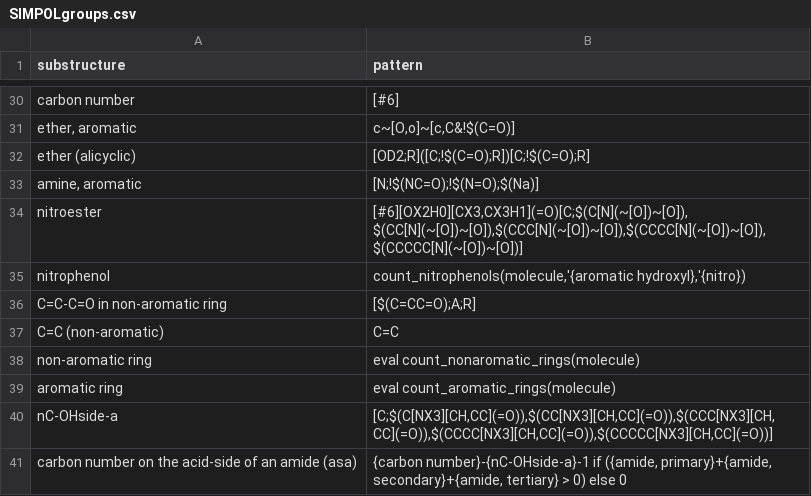
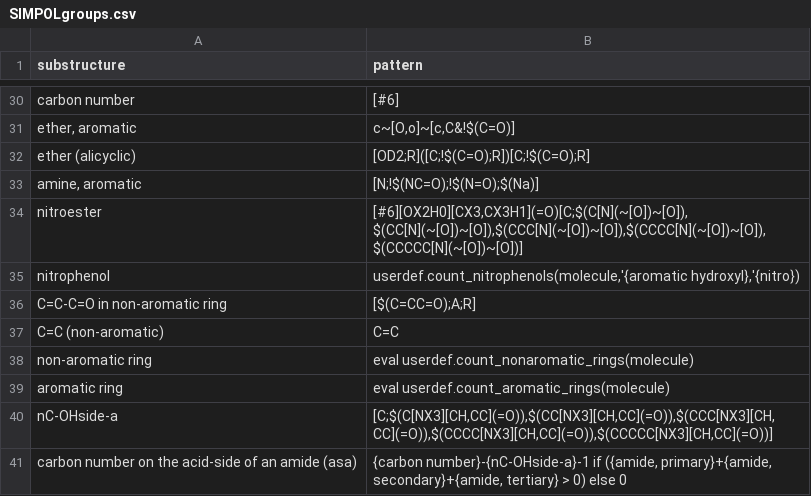
Before and after one commit to stakahama/aprl-ssp, a CSV file: SMARTSpatterns/SIMPOLgroups.csv, drawn as a sheet; only a part is shown, gaps mark what is left out.

Commit message:
userfn.py renamed to userdef.py; imported in util.py using `import` so that SMARTS file (SIMPOLgroups.csv) must now prefix these functions with 'userdef.'; also, run_validation.py takes optional argument for location of validation files.

```diff
--- a/SMARTSpatterns/SIMPOLgroups.csv
+++ b/SMARTSpatterns/SIMPOLgroups.csv
@@ -34,7 +34,7 @@ ether (alicyclic),[OD2;R]([C;!$(C=O);R])[C;!$(C=O);R]
 nitroester,"[#6][OX2H0][CX3,CX3H1](=O)[C;$(C[N](~[O])~[O]),$(CC[N](~[O])~[O]),$(CCC[N](~[O])~[O]),$(CCCC[N](~[O])~[O]),$(CCCCC[N](~[O])~[O])]"
-nitrophenol,"count_nitrophenols(molecule,'{aromatic hydroxyl},'{nitro})"
+nitrophenol,"userdef.count_nitrophenols(molecule,'{aromatic hydroxyl},'{nitro})"
 C=C-C=O in non-aromatic ring,[$(C=CC=O);A;R]
 C=C (non-aromatic),C=C
-non-aromatic ring,eval count_nonaromatic_rings(molecule)
-aromatic ring,eval count_aromatic_rings(molecule)
+non-aromatic ring,eval userdef.count_nonaromatic_rings(molecule)
+aromatic ring,eval userdef.count_aromatic_rings(molecule)
 nC-OHside-a,"[C;$(C[NX3][CH,CC](=O)),$(CC[NX3][CH,CC](=O)),$(CCC[NX3][CH,CC](=O)),$(CCCC[NX3][CH,CC](=O)),$(CCCCC[NX3][CH,CC](=O))]"
```
Also changed, not shown: 4 other files.
